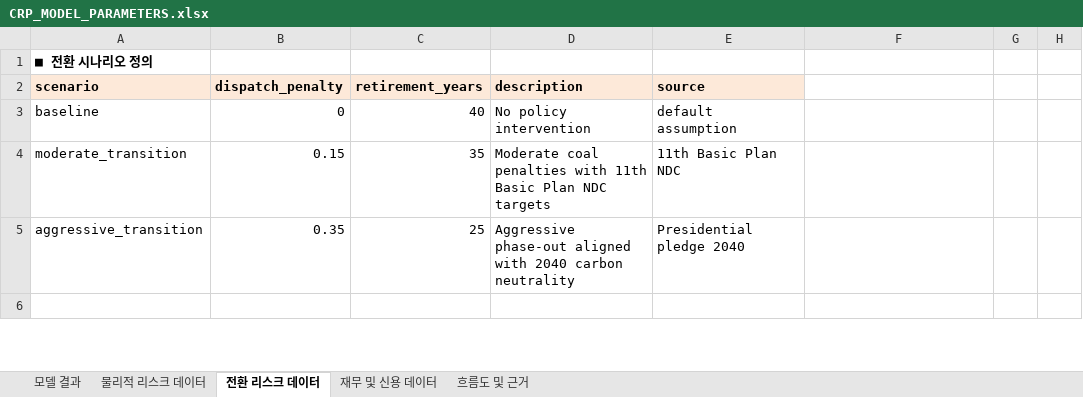
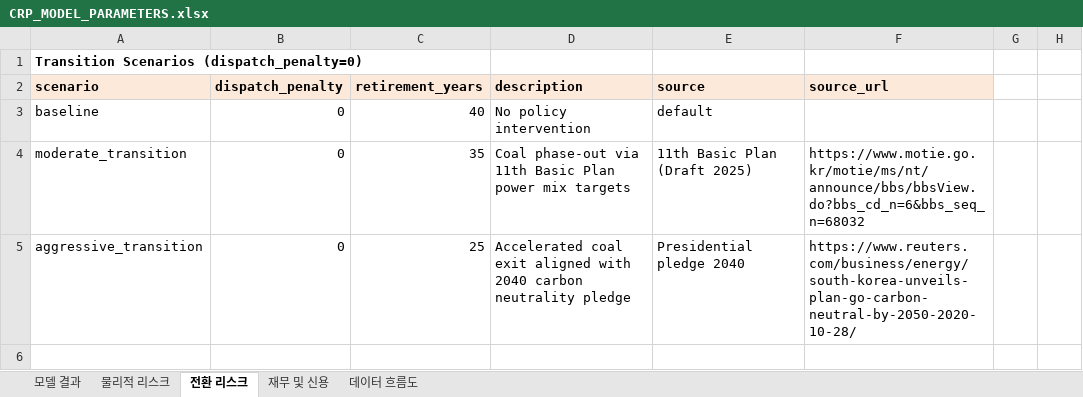
Before and after one commit to PLANiT-Institute/climate_risk_premium, an Excel workbook: data/CRP_MODEL_PARAMETERS.xlsx, sheet 전환 리스크, drawn as a sheet; only a part is shown; values as stored, in another font and other column widths than the file's, no borders; the diff covers the shown part only; the diff names each change by its address in the sheet, - before the commit and + after, or states it on an @@ line.

```diff
--- a/data/CRP_MODEL_PARAMETERS.xlsx (sheet 전환 리스크)
+++ b/data/CRP_MODEL_PARAMETERS.xlsx (sheet 전환 리스크)
-sheet tab: 물리적 리스크 데이터
+sheet tab: 물리적 리스크
-sheet tab: 전환 리스크 데이터
+sheet tab: 전환 리스크
-sheet tab: 재무 및 신용 데이터
+sheet tab: 재무 및 신용
-sheet tab: 흐름도 및 근거
+sheet tab: 데이터 흐름도
-A1 (scenario): ■ 전환 시나리오 정의
+A1 (scenario): Transition Scenarios (dispatch_penalty=0)
-F2: (empty)
+F2: source_url
-F2 fill: none
+F2 fill: #FDE9D9
-E3 (source): default assumption
+E3 (source): default
-B4 (dispatch_penalty): 0.15
+B4 (dispatch_penalty): 0
-D4 (description): Moderate coal penalties with 11th Basic Plan NDC targets
+D4 (description): Coal phase-out via 11th Basic Plan power mix targets
-E4 (source): 11th Basic Plan NDC
+E4 (source): 11th Basic Plan (Draft 2025)
-F4 (source_url): (empty)
+F4 (source_url): https://www.motie.go.kr/motie/ms/nt/announce/bbs/bbsView.do?bbs_cd_n=6&bbs_seq_n=68032
-B5 (dispatch_penalty): 0.35
+B5 (dispatch_penalty): 0
-D5 (description): Aggressive phase-out aligned with 2040 carbon neutrality
+D5 (description): Accelerated coal exit aligned with 2040 carbon neutrality pledge
-F5 (source_url): (empty)
+F5 (source_url): https://www.reuters.com/business/energy/south-korea-unveils-plan-go-carbon-neutral-by-2050-2020-10-28/
```
Also changed, not shown: 6 edited cells elsewhere in this sheet, sheet 물리적 리스크, sheet 데이터 흐름도, sheet 모델 결과, sheet 재무 및 신용, 7 other files.
